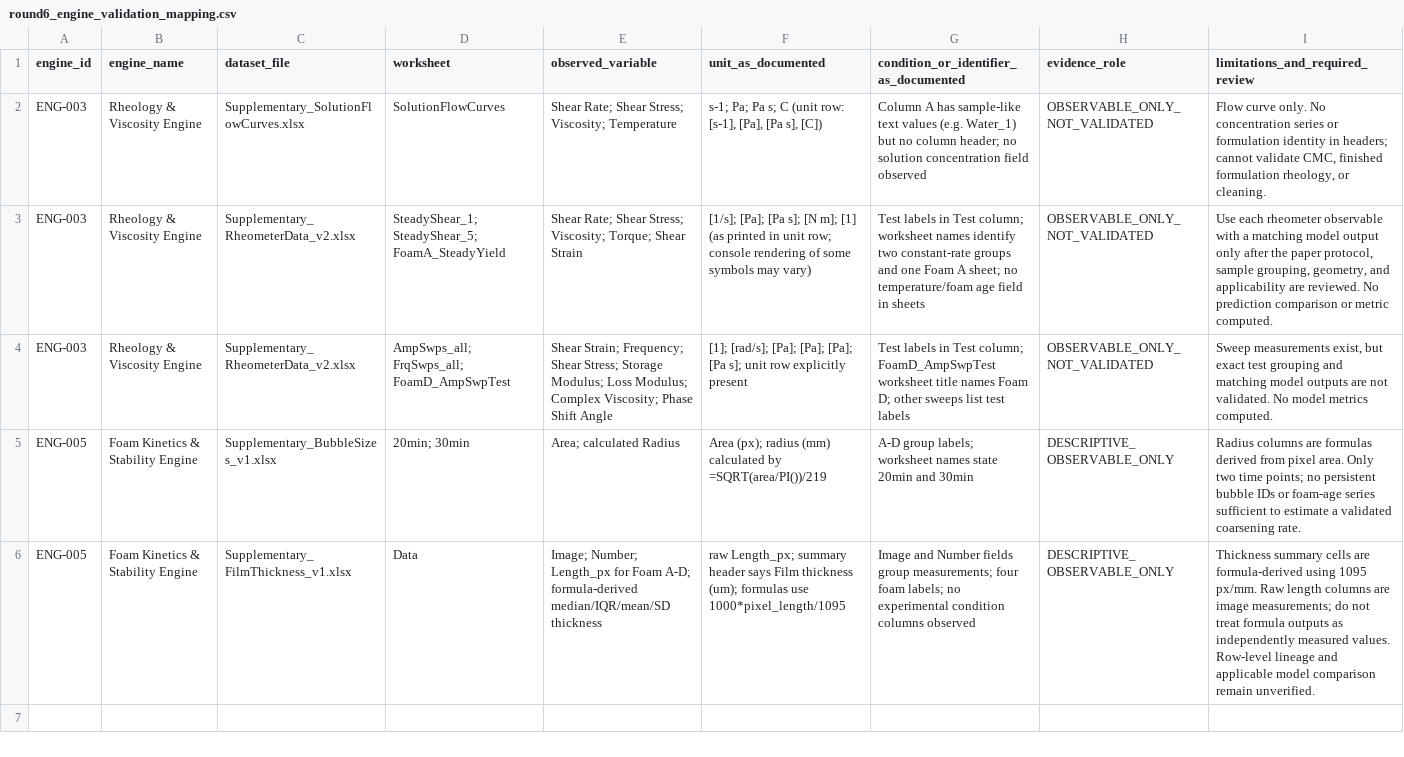
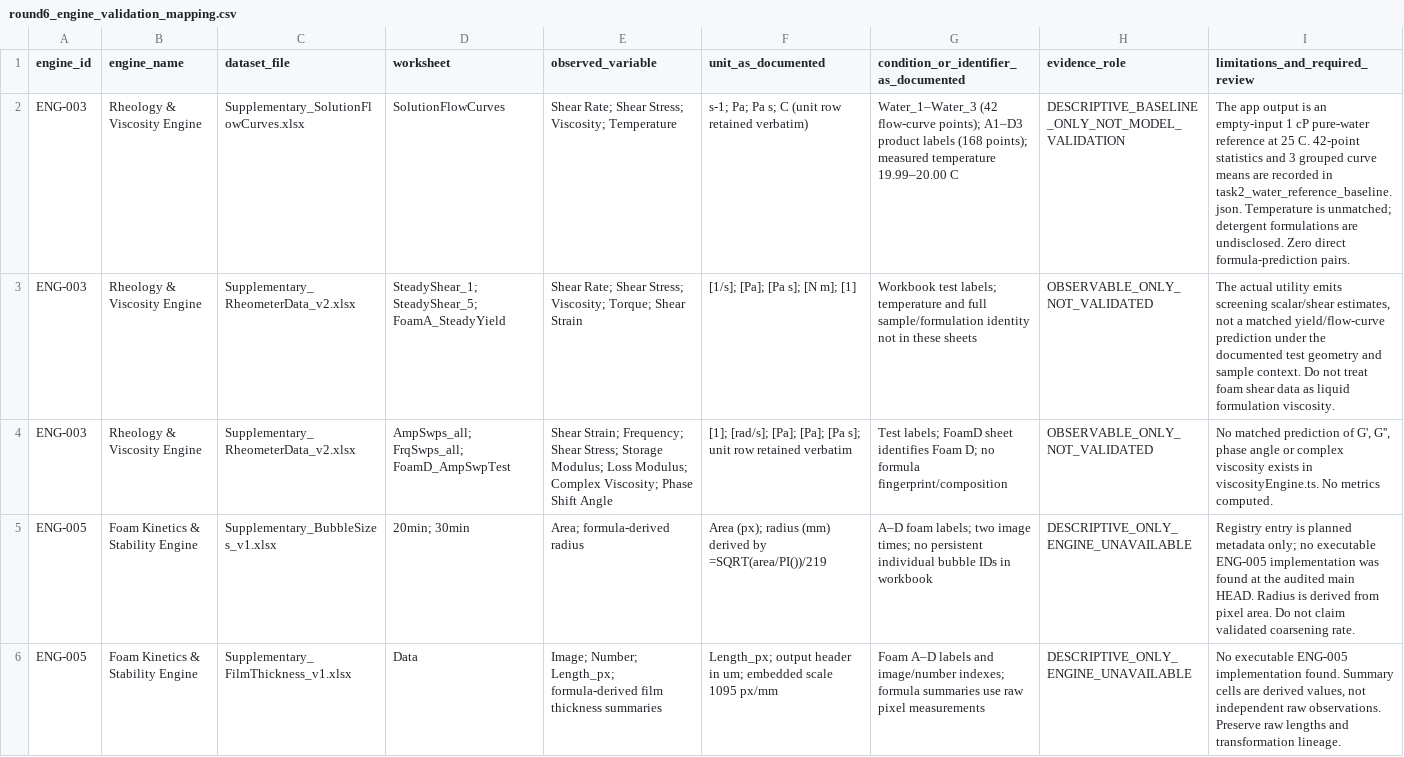
Before and after one commit to salimbawa707-droid/Formula-expert-, a CSV file: evidence_vault/datasets/zenodo_18961871/round6_engine_validation_mapping.csv, drawn as a sheet; the diff names each change by its address in the sheet, - before the commit and + after, or states it on an @@ line.

Commit message:
fix: close Task 2A scientific evidence defects

```diff
--- a/evidence_vault/datasets/zenodo_18961871/round6_engine_validation_mapping.csv
+++ b/evidence_vault/datasets/zenodo_18961871/round6_engine_validation_mapping.csv
-F2 (unit_as_documented): …C (unit row: [s-1], [Pa], [Pa s], [C])
+F2 (unit_as_documented): …C (unit row retained verbatim)
-G2: Column A has sample-like text values (e.g. Water_1) but no column header; no solution concentration field observed
+G2: Water_1–Water_3 (42 flow-curve points); A1–D3 product labels (168 points); measured temperature 19.99–20.00 C
-H2 (evidence_role): OBSERVABLE_ONLY_NOT_VALIDATED
+H2 (evidence_role): DESCRIPTIVE_BASELINE_ONLY_NOT_MODEL_VALIDATION
-I2 (limitations_and_required_review): Flow curve only. No concentration series or formulation identity in headers; cannot validate CMC, finished formulation rheology, or cleaning.
+I2 (limitations_and_required_review): The app output is an empty-input 1 cP pure-water reference at 25 C. 42-point statistics and 3 grouped curve means are recorded in task2_water_reference_baseline.json. Temperature is unmatched; detergent formulations are undisclosed. Zero direct formula-prediction pairs.
-F3 (unit_as_documented): …m]; [1] (as printed in unit row; console rendering of some symbols may vary)
+F3 (unit_as_documented): …m]; [1]
-G3: Test labels in Test column; worksheet names identify two constant-rate groups and one Foam A sheet; no temperature/foam age field in sheets
+G3: Workbook test labels; temperature and full sample/formulation identity not in these sheets
-I3 (limitations_and_required_review): Use each rheometer observable with a matching model output only after the paper protocol, sample grouping, geometry, and applicability are reviewed. No prediction comparison or metric computed.
+I3 (limitations_and_required_review): The actual utility emits screening scalar/shear estimates, not a matched yield/flow-curve prediction under the documented test geometry and sample context. Do not treat foam shear data as liquid formulation viscosity.
-F4 (unit_as_documented): …[Pa]; [Pa]; [Pa]; [Pa s]; unit row explicitly present
+F4 (unit_as_documented): …[Pa]; [Pa]; [Pa s]; unit row retained verbatim
-G4: Test labels in Test column; FoamD_AmpSwpTest worksheet title names Foam D; other sweeps list test labels
+G4: Test labels; FoamD sheet identifies Foam D; no formula fingerprint/composition
-I4 (limitations_and_required_review): Sweep measurements exist, but exact test grouping and matching model outputs are not validated. No model metrics computed.
+I4 (limitations_and_required_review): No matched prediction of G', G'', phase angle or complex viscosity exists in viscosityEngine.ts. No metrics computed.
-E5 (observed_variable): Area; calculated Radius
+E5 (observed_variable): Area; formula-derived radius
-F5 (unit_as_documented): …radius (mm) calculated by =SQRT(area/PI())/219
+F5 (unit_as_documented): …radius (mm) derived by =SQRT(area/PI())/219
-G5: A-D group labels; worksheet names state 20min and 30min
+G5: A–D foam labels; two image times; no persistent individual bubble IDs in workbook
-H5:H6 (evidence_role): DESCRIPTIVE_OBSERVABLE_ONLY
+H5:H6 (evidence_role): DESCRIPTIVE_ONLY_ENGINE_UNAVAILABLE
-I5 (limitations_and_required_review): Radius columns are formulas derived from pixel area. Only two time points; no persistent bubble IDs or foam-age series sufficient to estimate a validated coarsening…
+I5 (limitations_and_required_review): Registry entry is planned metadata only; no executable ENG-005 implementation was found at the audited main HEAD. Radius is derived from pixel area. Do not claim validated coarsening…
-E6 (observed_variable): Image; Number; Length_px for Foam A-D; formula-derived median/IQR/mean/SD thickness
+E6 (observed_variable): Image; Number; Length_px; formula-derived film thickness summaries
-F6 (unit_as_documented): raw Length_px; summary header says Film thickness (um); formulas use 1000*pixel_length/1095
+F6 (unit_as_documented): Length_px; output header in um; embedded scale 1095 px/mm
-G6: Image and Number fields group measurements; four foam labels; no experimental condition columns observed
+G6: Foam A–D labels and image/number indexes; formula summaries use raw pixel measurements
-I6 (limitations_and_required_review): Thickness summary cells are formula-derived using 1095 px/mm. Raw length columns are image measurements; do not treat formula outputs as independently measured values. Row-level lineage and applicable model comparison remain unverified.
+I6 (limitations_and_required_review): No executable ENG-005 implementation found. Summary cells are derived values, not independent raw observations. Preserve raw lengths and transformation lineage.
```
Also changed, not shown: 14 other files.
